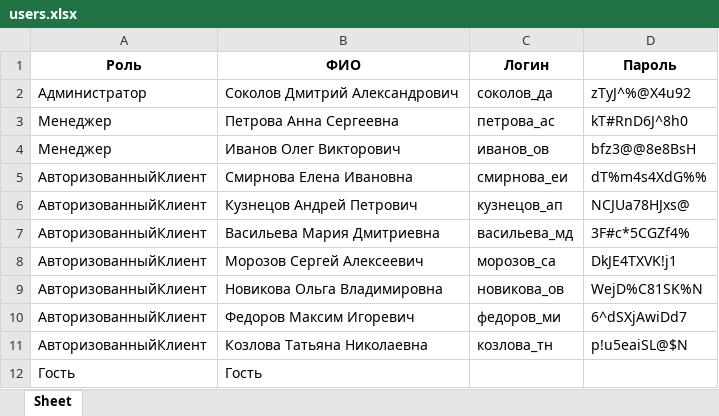
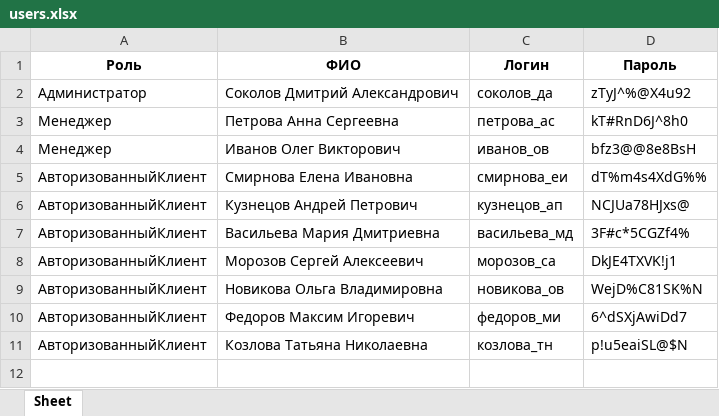
Before and after one commit to WOUB1E/Practic, an Excel workbook: data/users.xlsx, sheet Sheet, drawn as a sheet; values as stored, in another font and other column widths than the file's, no borders; the diff names each change by its address in the sheet, - before the commit and + after, or states it on an @@ line.

```diff
--- a/data/users.xlsx (sheet Sheet)
+++ b/data/users.xlsx (sheet Sheet)
-row 12: Гость | Гость
```
Also changed, not shown: 31 other files.
